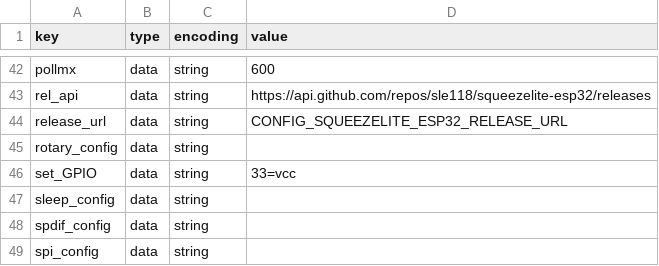
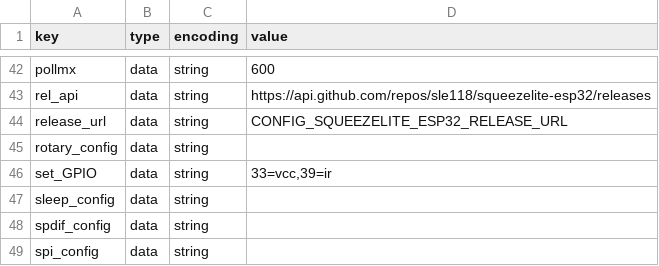
Before and after one commit to sonocotta/esp32-audio-dock, a CSV file: flash-tools/settings/louder-esp32-settings.csv, drawn as a sheet; only a part is shown, gaps mark what is left out.

Commit message:
Updated loud-esp32 settings and other fixups

```diff
--- a/flash-tools/settings/louder-esp32-settings.csv
+++ b/flash-tools/settings/louder-esp32-settings.csv
@@ -45,3 +45,3 @@ release_url,data,string,CONFIG_SQUEEZELITE_ESP32_RELEASE_URL
 rotary_config,data,string,
-set_GPIO,data,string,33=vcc
+set_GPIO,data,string,"33=vcc,39=ir"
 sleep_config,data,string,
```
Also changed, not shown: flash-tools/settings/amped-esp32-settings.csv, flash-tools/settings/hifi-esp32-settings.csv, 34 other files.
